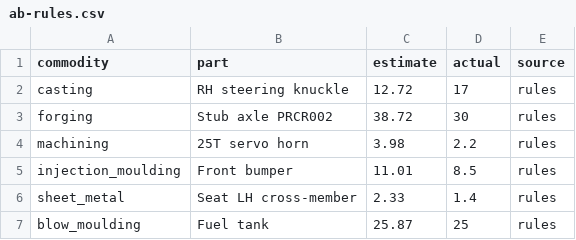
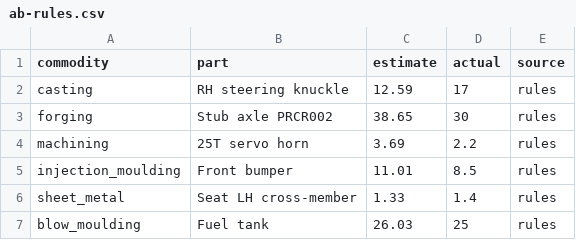
Before and after one commit to bhosaleavinash546/leamington-marathi, a CSV file: calculator/scripts/ab-rules.csv, drawn as a sheet.

```diff
--- a/calculator/scripts/ab-rules.csv
+++ b/calculator/scripts/ab-rules.csv
@@ -1,7 +1,7 @@
 commodity,part,estimate,actual,source
-casting,RH steering knuckle,12.72,17,rules
-forging,Stub axle PRCR002,38.72,30,rules
-machining,25T servo horn,3.98,2.2,rules
+casting,RH steering knuckle,12.59,17,rules
+forging,Stub axle PRCR002,38.65,30,rules
+machining,25T servo horn,3.69,2.2,rules
 injection_moulding,Front bumper,11.01,8.5,rules
-sheet_metal,Seat LH cross-member,2.33,1.4,rules
-blow_moulding,Fuel tank,25.87,25,rules
+sheet_metal,Seat LH cross-member,1.33,1.4,rules
+blow_moulding,Fuel tank,26.03,25,rules
```
Also changed, not shown: 1 other file.
